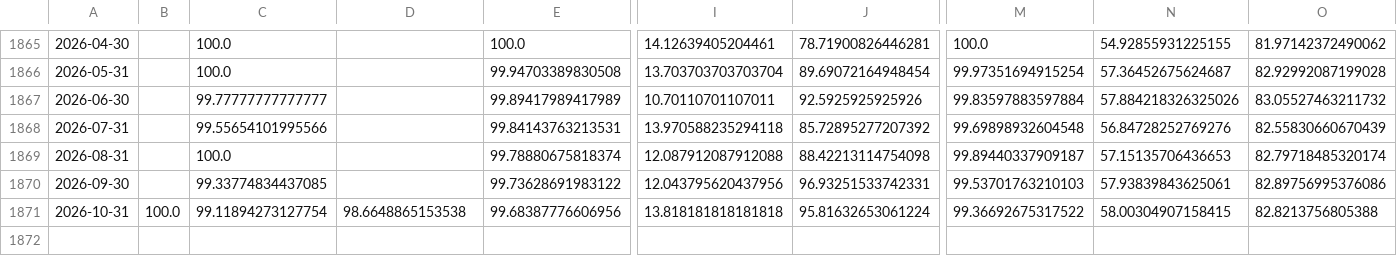
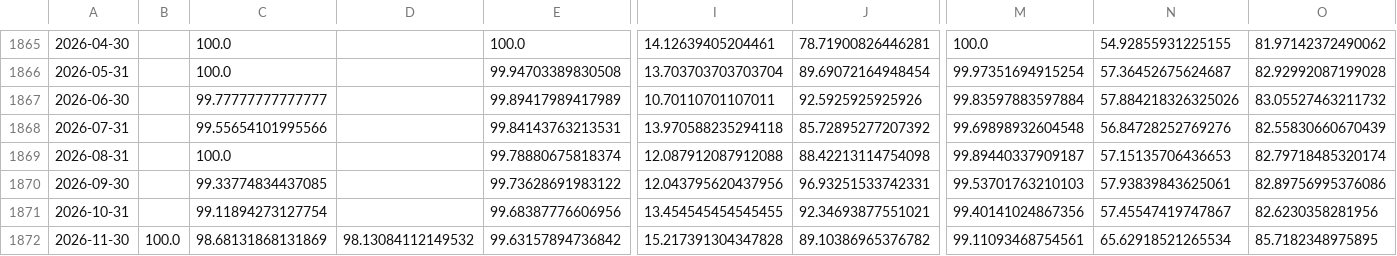
Before and after one commit to santeristenberg-byte/kuplaindikaattori, a CSV file: data/kuplariski_kuukausittain.csv, drawn as a sheet; only a part is shown, gaps mark what is left out; rows hold the shown columns only; the diff names each change by its address in the sheet, - before the commit and + after, or states it on an @@ line.

```diff
--- a/data/kuplariski_kuukausittain.csv
+++ b/data/kuplariski_kuukausittain.csv
-B1871: 100.0
+B1871: (empty)
-D1871: 98.6648865153538
+D1871: (empty)
-I1871: 13.818181818181818
+I1871: 13.454545454545455
-J1871: 95.81632653061224
+J1871: 92.34693877551021
-M1871: 99.36692675317522
+M1871: 99.40141024867356
-N1871: 58.00304907158415
+N1871: 57.45547419747867
-O1871: 82.8213756805388
+O1871: 82.6230358281956
+row 1872: 2026-11-30 | 100.0 | 98.68131868131869 | 98.13084112149532 | 99.63157894736842 | 15.217391304347828 | 89.10386965376782 | 99.11093468754561 | 65.62918521265534 | 85.7182348975895
```
Also changed, not shown: data/fred_cache/BAA10Y.csv, data/fred_cache/DGS10.csv, 17 other files.
